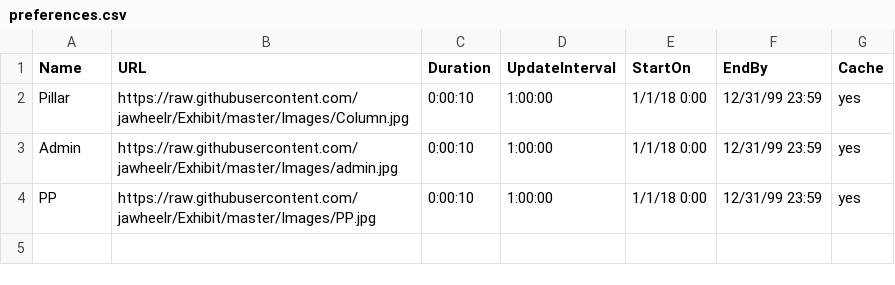
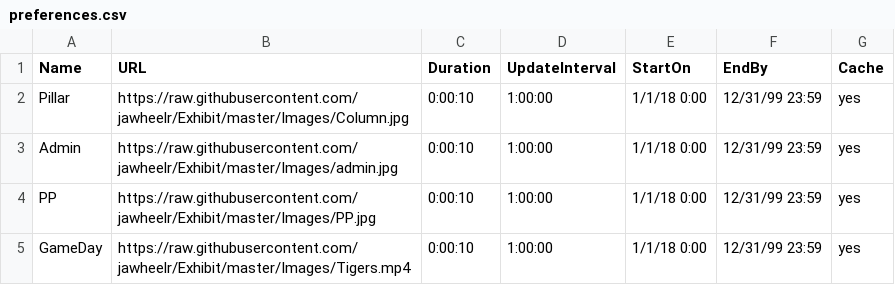
Before and after one commit to jawheelr/Exhibit, a CSV file: preferences.csv, drawn as a sheet.

Commit message:
Update preferences.csv

```diff
--- a/preferences.csv
+++ b/preferences.csv
@@ -4 +4,2 @@ Admin,https://raw.githubusercontent.com/jawheelr/Exhibit/master/Images/admin.jpg
 PP,https://raw.githubusercontent.com/jawheelr/Exhibit/master/Images/PP.jpg,0:00:10,1:00:00,1/1/18 0:00,12/31/99 23:59,yes
+GameDay,https://raw.githubusercontent.com/jawheelr/Exhibit/master/Images/Tigers.mp4,0:00:10,1:00:00,1/1/18 0:00,12/31/99 23:59,yes
```
